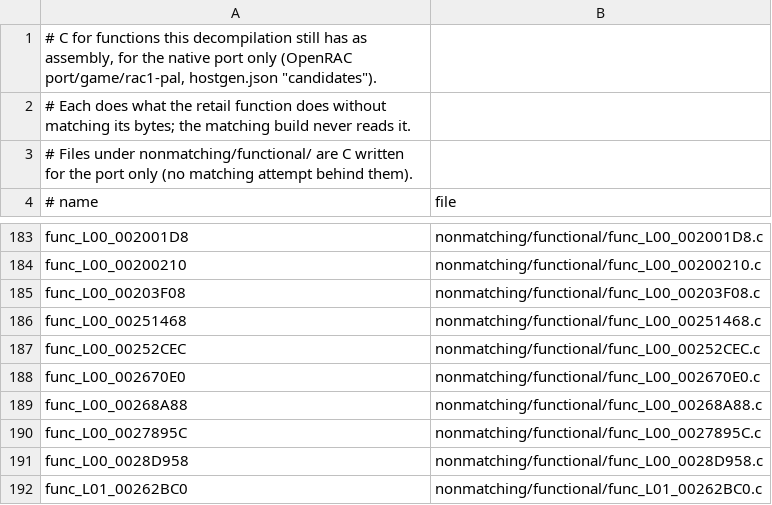
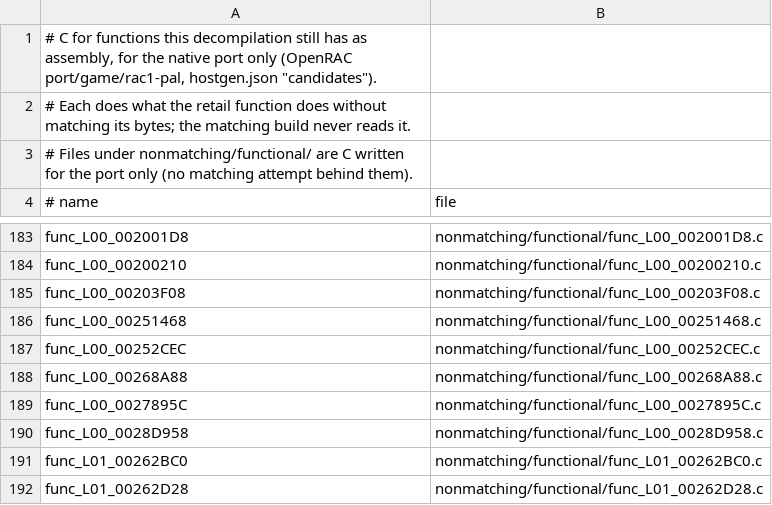
Before and after one commit to Drustburn/rac1-decomp, a TSV file: nonmatching/functional.tsv, drawn as a sheet; only a part is shown, gaps mark what is left out; the shorter side is filled out with more unchanged rows.

```diff
--- a/nonmatching/functional.tsv
+++ b/nonmatching/functional.tsv
@@ -187,3 +187,2 @@ func_L00_00251468	nonmatching/functional/func_L00_00251468.c
 func_L00_00252CEC	nonmatching/functional/func_L00_00252CEC.c
-func_L00_002670E0	nonmatching/functional/func_L00_002670E0.c
 func_L00_00268A88	nonmatching/functional/func_L00_00268A88.c
```
Also changed, not shown: 2 other files.
